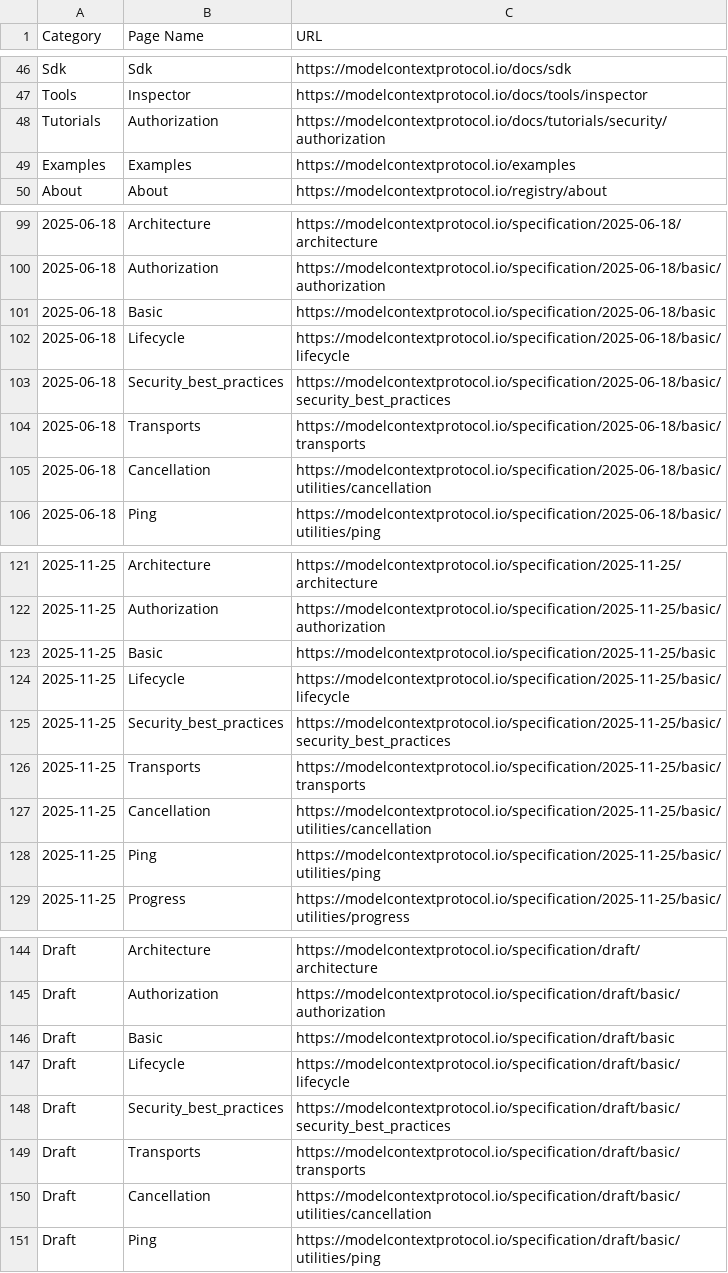
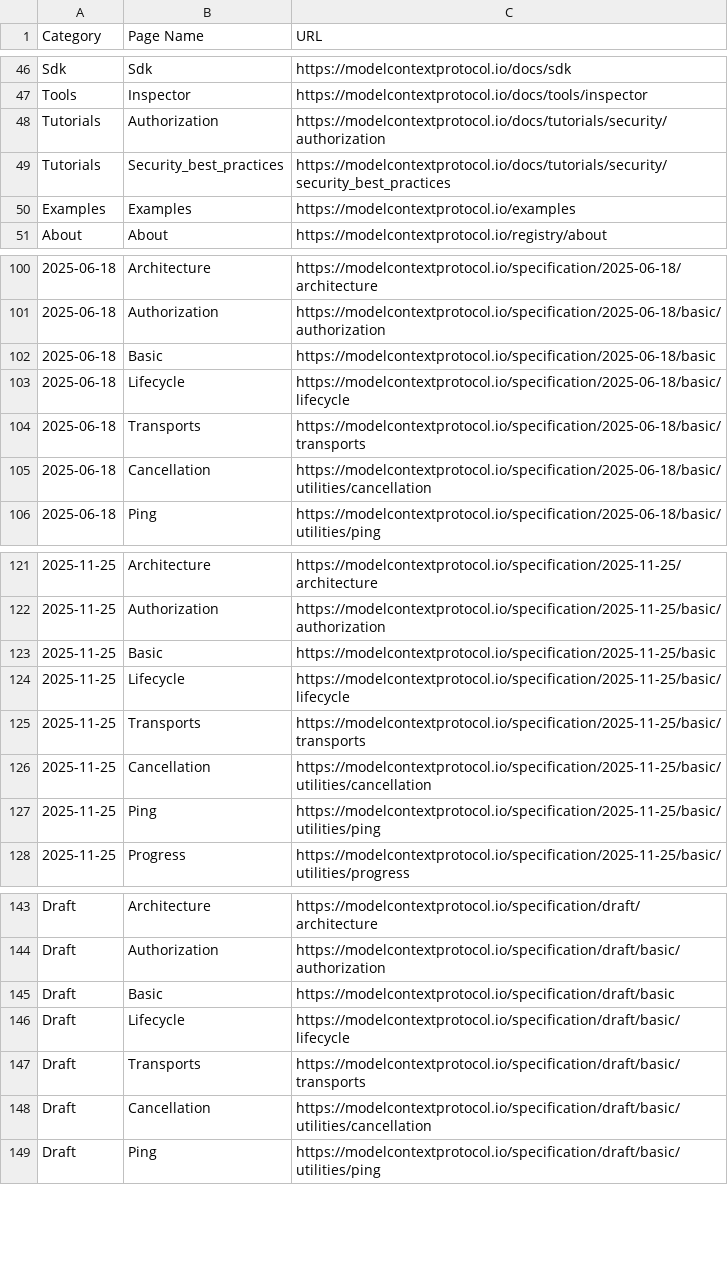
Before and after one commit to lastingyeh/google-adk-study, a CSV file: docs/sitemaps/mcp-sitemap.csv, drawn as a sheet; only a part is shown, gaps mark what is left out; removed rows and columns are numbered as before the commit, all else as after; the diff names each change by its address in the sheet, - before the commit and + after, or states it on an @@ line.

```diff
--- a/docs/sitemaps/mcp-sitemap.csv
+++ b/docs/sitemaps/mcp-sitemap.csv
+row 49: Tutorials | Security_best_practices | https://modelcontextprotocol.io/docs/tutorials/security/security_best_practices
-row 103: 2025-06-18 | Security_best_practices | https://modelcontextprotocol.io/specification/2025-06-18/basic/security_best_practices
-row 125: 2025-11-25 | Security_best_practices | https://modelcontextprotocol.io/specification/2025-11-25/basic/security_best_practices
-row 148: Draft | Security_best_practices | https://modelcontextprotocol.io/specification/draft/basic/security_best_practices
```
Also changed, not shown: docs/sitemaps/adk-sitemap.csv, 14 other files.
